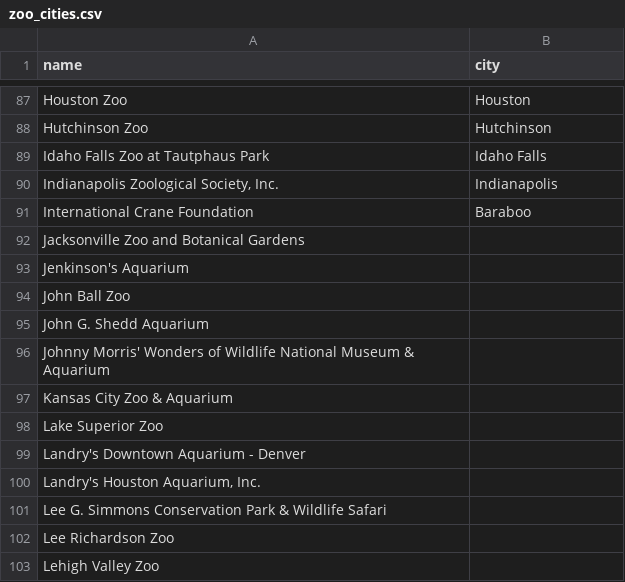
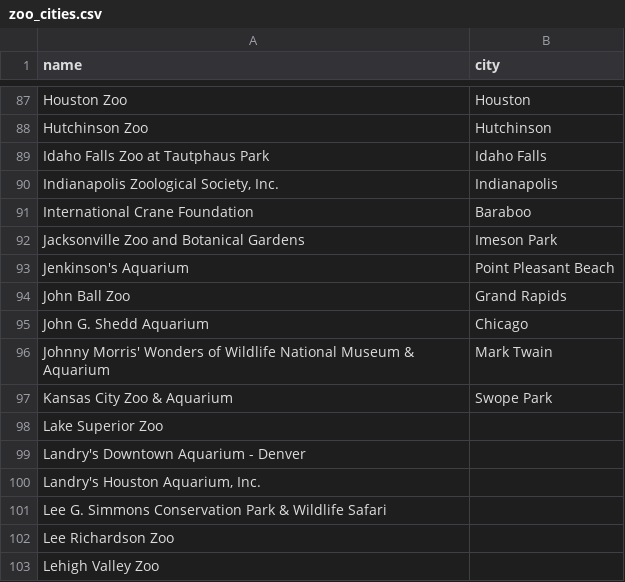
Before and after one commit to sc-chow/aza-scraper, a CSV file: zoo_cities.csv, drawn as a sheet; only a part is shown, gaps mark what is left out.

Commit message:
updated cities
kansas city zoo is part of kansas city zoo and aquarium

```diff
--- a/zoo_cities.csv
+++ b/zoo_cities.csv
@@ -91,8 +91,8 @@
     International Crane Foundation,Baraboo
-    Jacksonville Zoo and Botanical Gardens,
-    Jenkinson's Aquarium,
-    John Ball Zoo,
-    John G. Shedd Aquarium,
-    Johnny Morris' Wonders of Wildlife National Museum & Aquarium,
-    Kansas City Zoo & Aquarium,
+    Jacksonville Zoo and Botanical Gardens,Imeson Park
+    Jenkinson's Aquarium,Point Pleasant Beach
+    John Ball Zoo,Grand Rapids
+    John G. Shedd Aquarium,Chicago
+    Johnny Morris' Wonders of Wildlife National Museum & Aquarium,Mark Twain
+    Kansas City Zoo & Aquarium,Swope Park
     Lake Superior Zoo,
```
